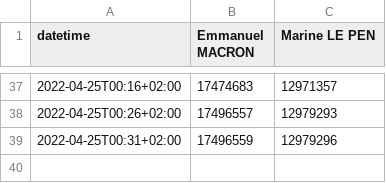
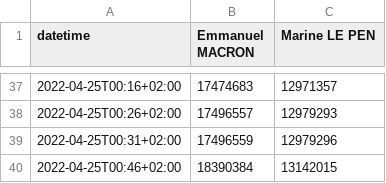
Before and after one commit to RouxRC/prez-2022, a CSV file: tour-2/historique-voix.csv, drawn as a sheet; only a part is shown, gaps mark what is left out.

Commit message:
update data

```diff
--- a/tour-2/historique-voix.csv
+++ b/tour-2/historique-voix.csv
@@ -39 +39,2 @@ datetime,Emmanuel MACRON,Marine LE PEN
 2022-04-25T00:31+02:00,17496559,12979296
+2022-04-25T00:46+02:00,18390384,13142015
```
Also changed, not shown: tour-2/historique-%exprimes.csv, tour-2/historique-%inscrits.csv, 1 other file.
